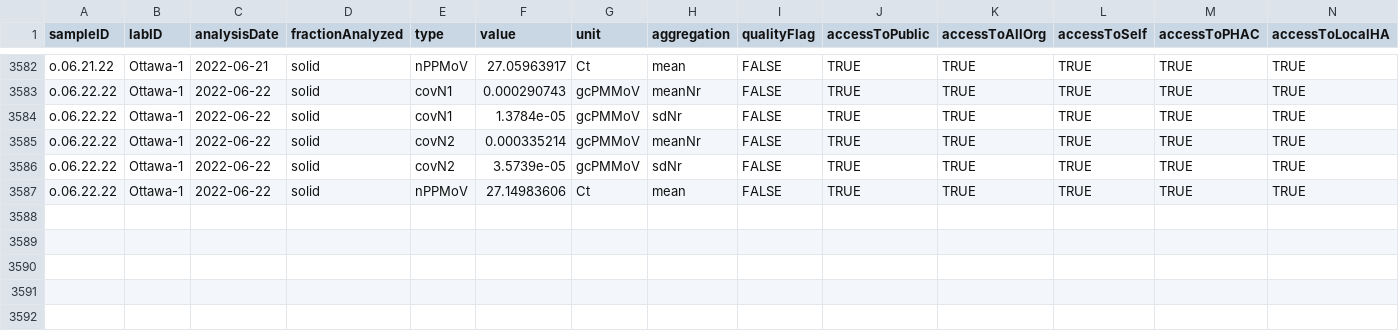
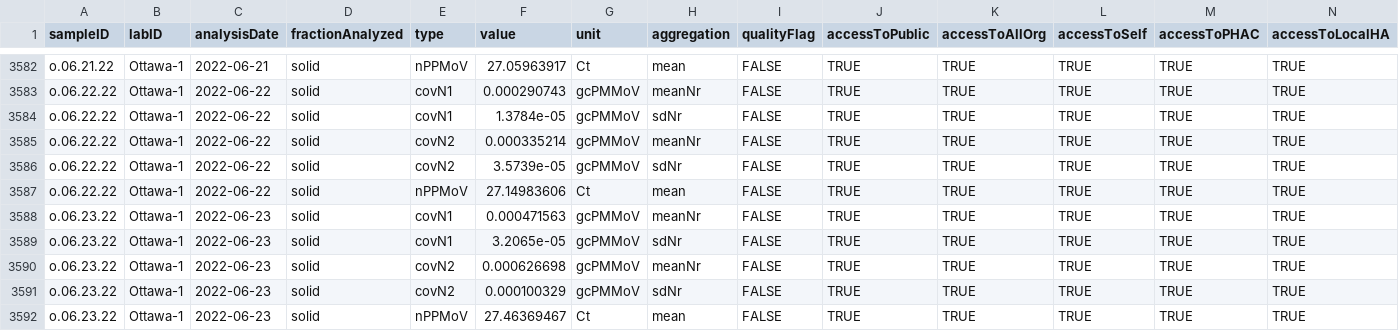
Before and after one commit to Delatolla-lab/PHESD, a CSV file: Wastewater/Ottawa/Data/wwMeasure.csv, drawn as a sheet; only a part is shown, gaps mark what is left out; rows hold the shown columns only; the diff names each change by its address in the sheet, - before the commit and + after, or states it on an @@ line.

```diff
--- a/Wastewater/Ottawa/Data/wwMeasure.csv
+++ b/Wastewater/Ottawa/Data/wwMeasure.csv
+row 3588: o.06.23.22 | Ottawa-1 | 2022-06-23 | solid | covN1 | 0.000471563 | gcPMMoV | meanNr | FALSE | TRUE | TRUE | TRUE | TRUE | TRUE
+row 3589: o.06.23.22 | Ottawa-1 | 2022-06-23 | solid | covN1 | 3.2065e-05 | gcPMMoV | sdNr | FALSE | TRUE | TRUE | TRUE | TRUE | TRUE
+row 3590: o.06.23.22 | Ottawa-1 | 2022-06-23 | solid | covN2 | 0.000626698 | gcPMMoV | meanNr | FALSE | TRUE | TRUE | TRUE | TRUE | TRUE
+row 3591: o.06.23.22 | Ottawa-1 | 2022-06-23 | solid | covN2 | 0.000100329 | gcPMMoV | sdNr | FALSE | TRUE | TRUE | TRUE | TRUE | TRUE
+row 3592: o.06.23.22 | Ottawa-1 | 2022-06-23 | solid | nPPMoV | 27.46369467 | Ct | mean | FALSE | TRUE | TRUE | TRUE | TRUE | TRUE
```
Also changed, not shown: Wastewater/Ottawa/Data/wastewater_virus.csv.
